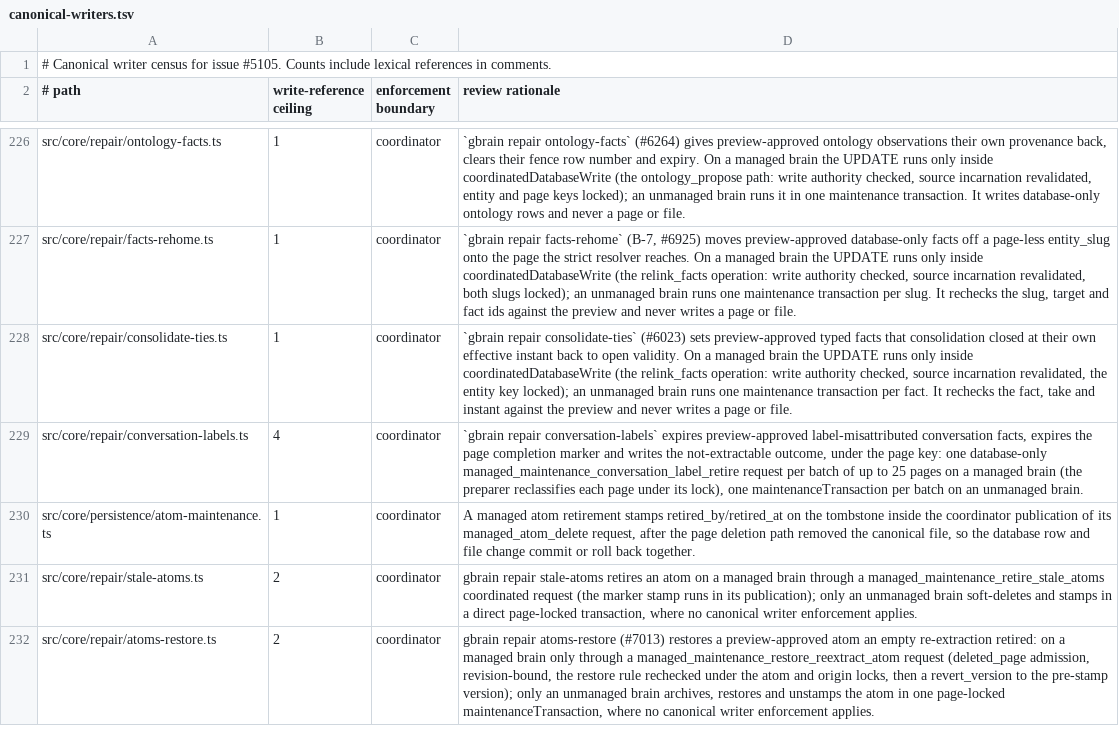
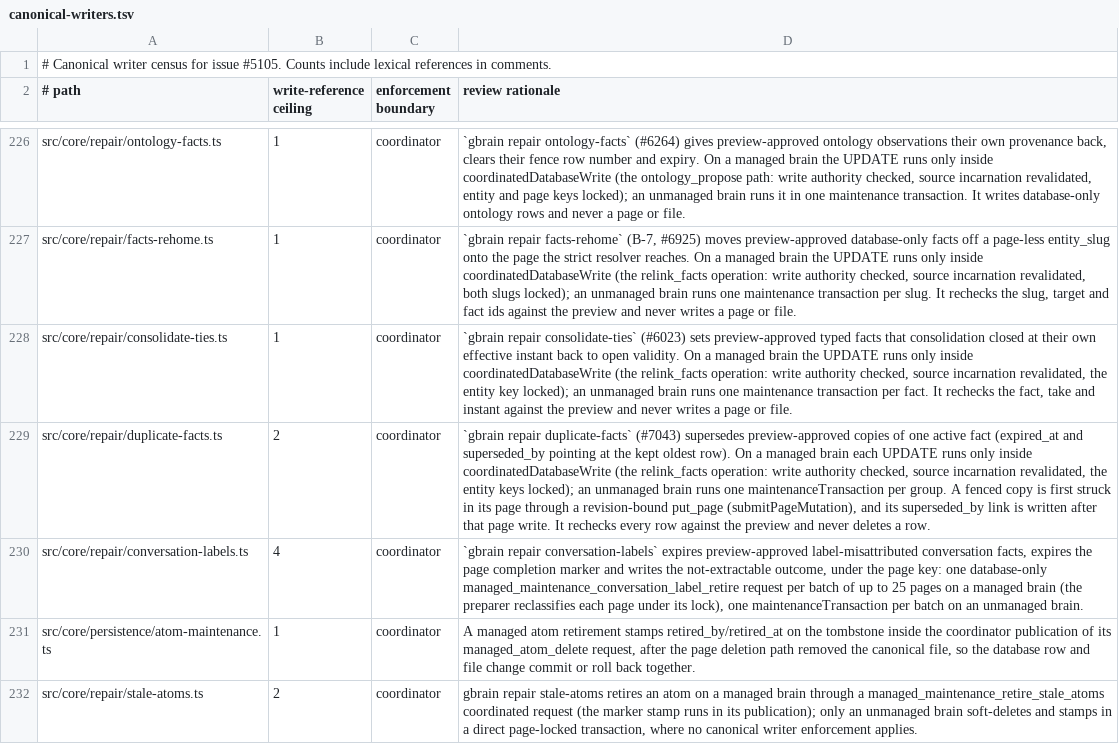
Before and after one commit to ActVox/gbrain, a TSV file: docs/architecture/canonical-writers.tsv, drawn as a sheet; only a part is shown, gaps mark what is left out; the shorter side is filled out with more unchanged rows; the diff names each change by its address in the sheet, - before the commit and + after, or states it on an @@ line.

Commit message:
fix(facts): collapse identical facts in recall and search, skip copies in conversation extraction, duplicate-facts repair, backfill source exclude (#7043)
Co-authored-by: capy-ai[bot] <230910855+capy-ai[bot]@users.noreply.github.com>

```diff
--- a/docs/architecture/canonical-writers.tsv
+++ b/docs/architecture/canonical-writers.tsv
+row 229: src/core/repair/duplicate-facts.ts | 2 | coordinator | `gbrain repair duplicate-facts` (#7043) supersedes preview-approved copies of one active fact (expired_at and superseded_by pointing at the kept oldest row). On a managed brain each UPDATE runs only inside coordinatedDatabaseWrite (the relink_facts operation: write authority checked, source incarnation revalidated, the entity keys locked); an unmanaged brain runs one maintenanceTransaction per group. A fenced copy is first struck in its page through a revision-bound put_page (submitPageMutation), and its superseded_by link is written after that page write. It rechecks every row against the preview and never deletes a row.
```
Also changed, not shown: scripts/function-size-baseline.tsv, scripts/module-size-limits.tsv, 32 other files.
